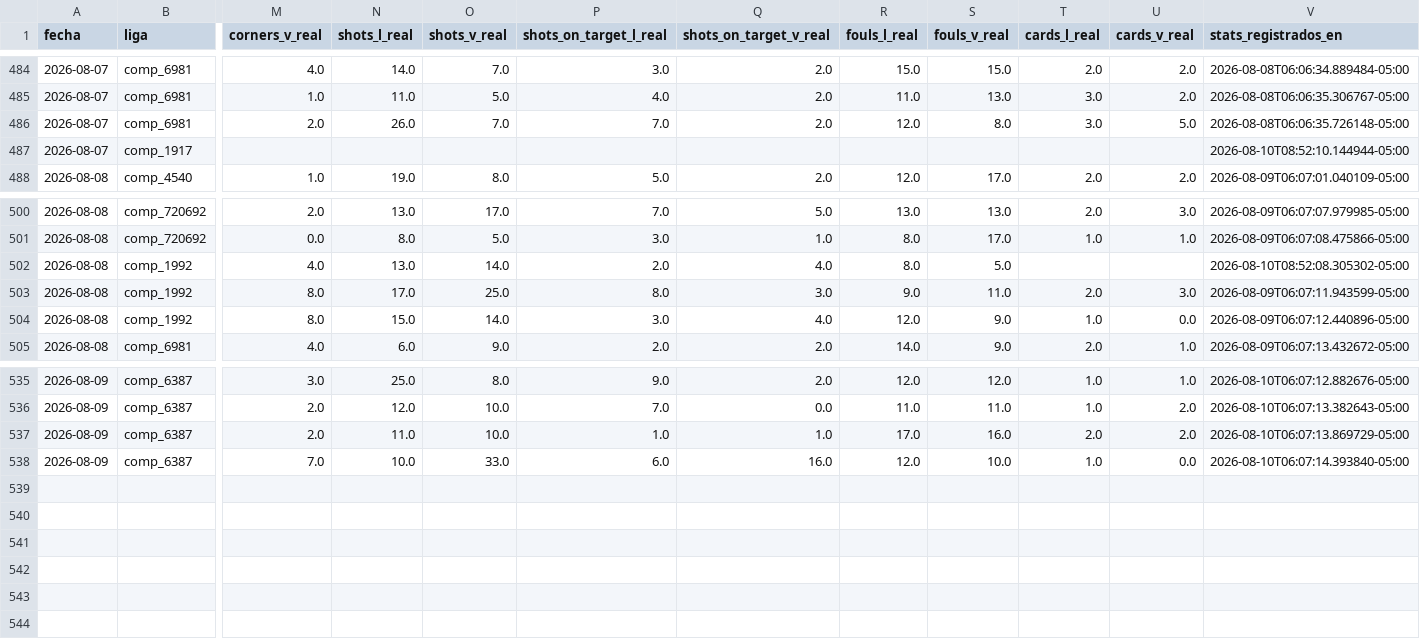
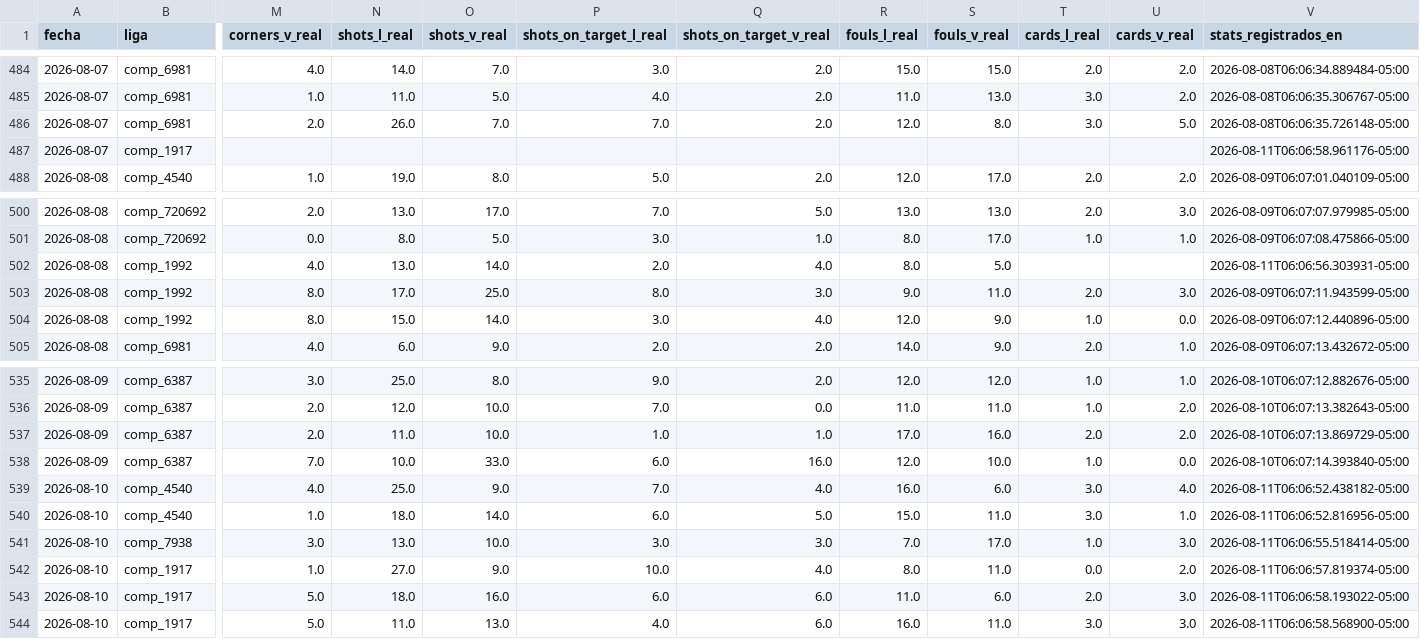
Before and after one commit to Sportpicks/SportPicks-Ligas, a CSV file: Data/resultados_log.csv, drawn as a sheet; only a part is shown, gaps mark what is left out; rows hold the shown columns only; the diff names each change by its address in the sheet, - before the commit and + after, or states it on an @@ line.

```diff
--- a/Data/resultados_log.csv
+++ b/Data/resultados_log.csv
-V487 (stats_registrados_en): 2026-08-10T08:52:10.144944-05:00
+V487 (stats_registrados_en): 2026-08-11T06:06:58.961176-05:00
-V502 (stats_registrados_en): 2026-08-10T08:52:08.305302-05:00
+V502 (stats_registrados_en): 2026-08-11T06:06:56.303931-05:00
+row 539: 2026-08-10 | comp_4540 | 4.0 | 25.0 | 9.0 | 7.0 | 4.0 | 16.0 | 6.0 | 3.0 | 4.0 | 2026-08-11T06:06:52.438182-05:00
+row 540: 2026-08-10 | comp_4540 | 1.0 | 18.0 | 14.0 | 6.0 | 5.0 | 15.0 | 11.0 | 3.0 | 1.0 | 2026-08-11T06:06:52.816956-05:00
+row 541: 2026-08-10 | comp_7938 | 3.0 | 13.0 | 10.0 | 3.0 | 3.0 | 7.0 | 17.0 | 1.0 | 3.0 | 2026-08-11T06:06:55.518414-05:00
+row 542: 2026-08-10 | comp_1917 | 1.0 | 27.0 | 9.0 | 10.0 | 4.0 | 8.0 | 11.0 | 0.0 | 2.0 | 2026-08-11T06:06:57.819374-05:00
+row 543: 2026-08-10 | comp_1917 | 5.0 | 18.0 | 16.0 | 6.0 | 6.0 | 11.0 | 6.0 | 2.0 | 3.0 | 2026-08-11T06:06:58.193022-05:00
+row 544: 2026-08-10 | comp_1917 | 5.0 | 11.0 | 13.0 | 4.0 | 6.0 | 16.0 | 11.0 | 3.0 | 3.0 | 2026-08-11T06:06:58.568900-05:00
```
Also changed, not shown: Data/historial_picks.csv, Data/partidos/proximos.csv, 6 other files.
